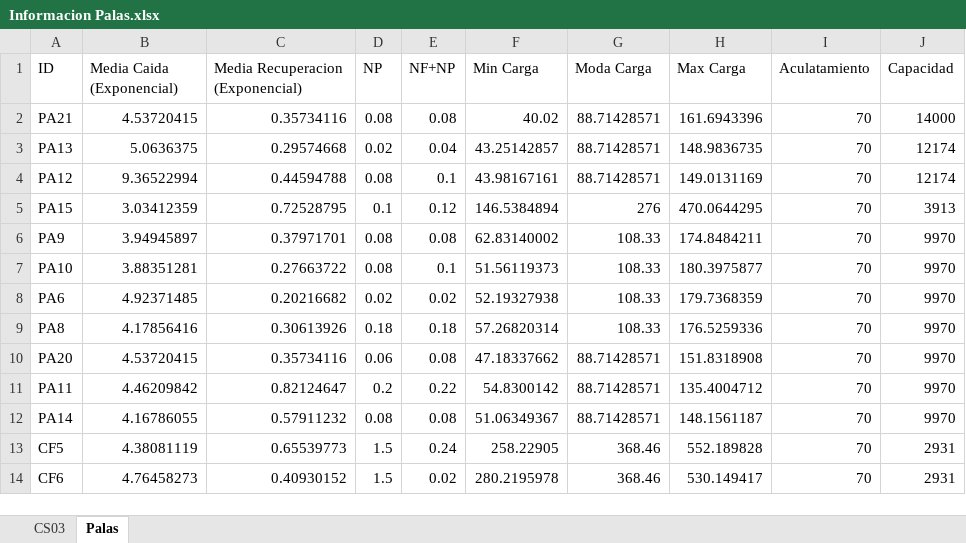
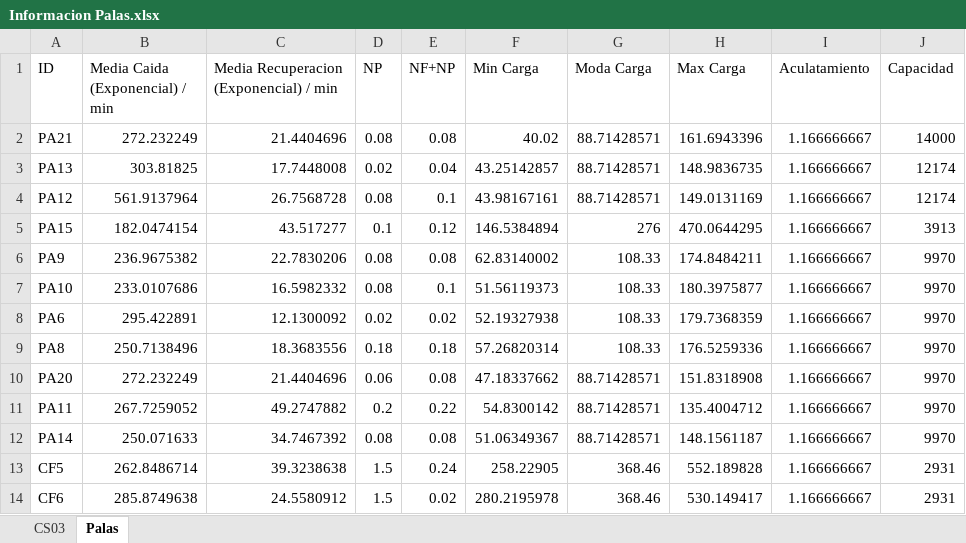
Before and after one commit to dfvial/Collahuasi-Validador-, an Excel workbook: Informacion Palas.xlsx, sheet Palas, drawn as a sheet; values as stored, in another font and other column widths than the file's, no borders; the diff names each change by its address in the sheet, - before the commit and + after, or states it on an @@ line.

```diff
--- a/Informacion Palas.xlsx (sheet Palas)
+++ b/Informacion Palas.xlsx (sheet Palas)
-B1: Media Caida (Exponencial)
+B1: Media Caida (Exponencial) / min
-C1: Media Recuperacion (Exponencial)
+C1: Media Recuperacion (Exponencial) / min
-B2 (Media Caida (Exponencial) / min): 4.53720415
+B2 (Media Caida (Exponencial) / min): 272.232249
-C2: 0.35734116
+C2: 21.4404696
-I2:I14 (Aculatamiento): 70
+I2:I14 (Aculatamiento): 1.166666667
-B3 (Media Caida (Exponencial) / min): 5.0636375
+B3 (Media Caida (Exponencial) / min): 303.81825
-C3: 0.29574668
+C3: 17.7448008
-B4 (Media Caida (Exponencial) / min): 9.36522994
+B4 (Media Caida (Exponencial) / min): 561.9137964
-C4: 0.44594788
+C4: 26.7568728
-B5 (Media Caida (Exponencial) / min): 3.03412359
+B5 (Media Caida (Exponencial) / min): 182.0474154
-C5: 0.72528795
+C5: 43.517277
-B6 (Media Caida (Exponencial) / min): 3.94945897
+B6 (Media Caida (Exponencial) / min): 236.9675382
-C6: 0.37971701
+C6: 22.7830206
-B7 (Media Caida (Exponencial) / min): 3.88351281
+B7 (Media Caida (Exponencial) / min): 233.0107686
-C7: 0.27663722
+C7: 16.5982332
-B8 (Media Caida (Exponencial) / min): 4.92371485
+B8 (Media Caida (Exponencial) / min): 295.422891
-C8: 0.20216682
+C8: 12.1300092
-B9 (Media Caida (Exponencial) / min): 4.17856416
+B9 (Media Caida (Exponencial) / min): 250.7138496
-C9: 0.30613926
+C9: 18.3683556
-B10 (Media Caida (Exponencial) / min): 4.53720415
+B10 (Media Caida (Exponencial) / min): 272.232249
-C10: 0.35734116
+C10: 21.4404696
-B11 (Media Caida (Exponencial) / min): 4.46209842
+B11 (Media Caida (Exponencial) / min): 267.7259052
-C11: 0.82124647
+C11: 49.2747882
-B12 (Media Caida (Exponencial) / min): 4.16786055
+B12 (Media Caida (Exponencial) / min): 250.071633
-C12: 0.57911232
+C12: 34.7467392
-B13 (Media Caida (Exponencial) / min): 4.38081119
+B13 (Media Caida (Exponencial) / min): 262.8486714
-C13: 0.65539773
+C13: 39.3238638
-B14 (Media Caida (Exponencial) / min): 4.76458273
+B14 (Media Caida (Exponencial) / min): 285.8749638
-C14: 0.40930152
+C14: 24.5580912
```
Also changed, not shown: sheet CS03, 45 other files.
